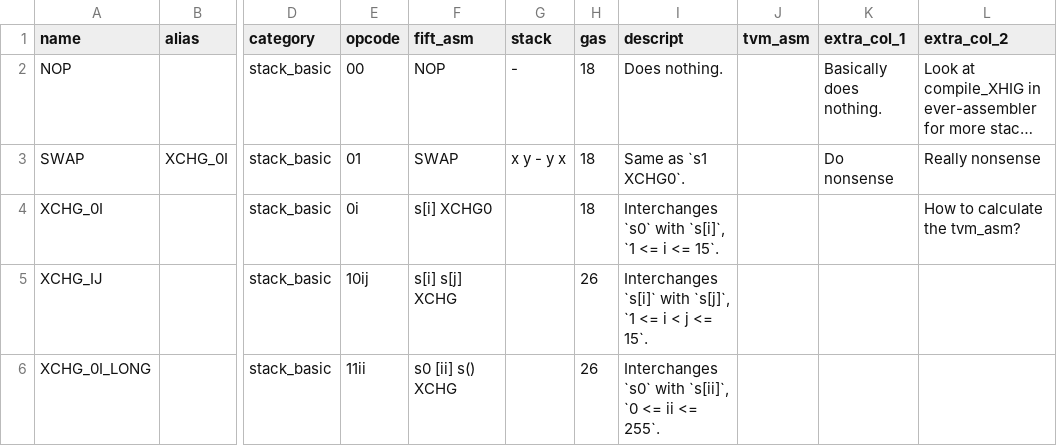
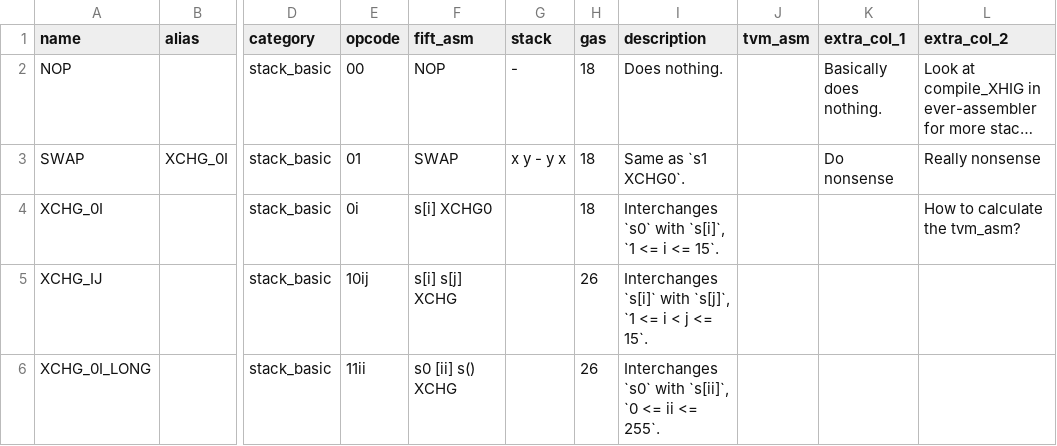
Before and after one commit to everscale-org/docs, a CSV file: src/arch/opcodes/tvm_opcodes.csv, drawn as a sheet; only a part is shown, gaps mark what is left out; long unchanged cells end in …; the diff names each change by its address in the sheet, - before the commit and + after, or states it on an @@ line.

Commit message:
test CI 9rd time

```diff
--- a/src/arch/opcodes/tvm_opcodes.csv
+++ b/src/arch/opcodes/tvm_opcodes.csv
-I1: descript
+I1: description
```
